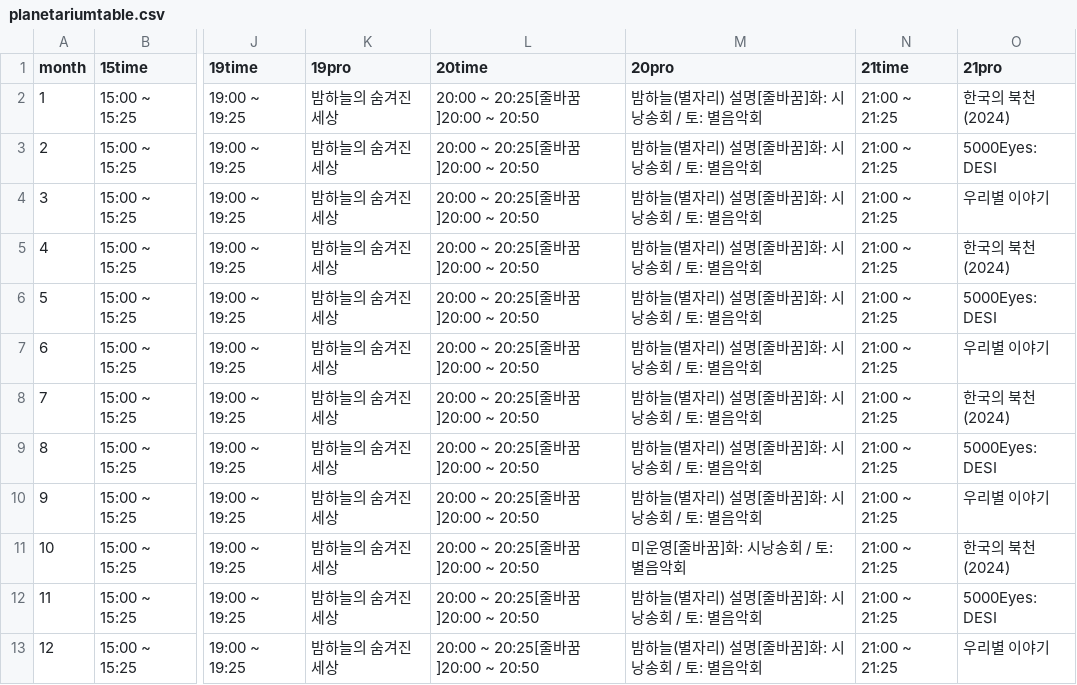
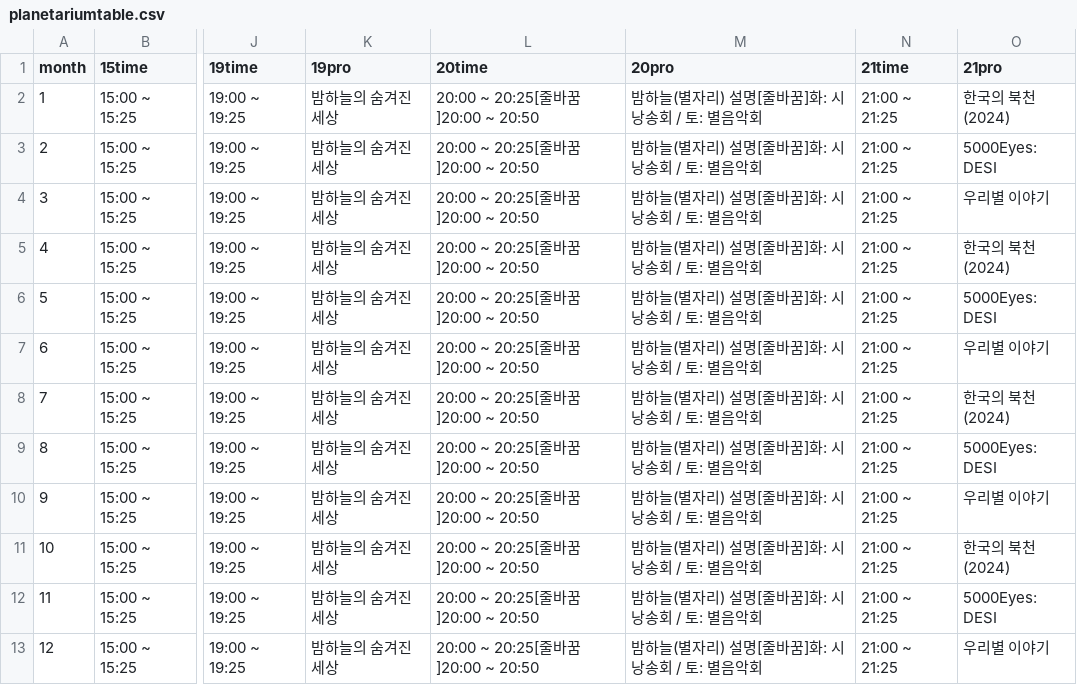
Before and after one commit to starburstgalaxy00/starburstgalaxy00.github.io, a CSV file: data/planetariumtable.csv, drawn as a sheet; only a part is shown, gaps mark what is left out; the diff names each change by its address in the sheet, - before the commit and + after, or states it on an @@ line.

Commit message:
Update planetariumtable.csv

```diff
--- a/data/planetariumtable.csv
+++ b/data/planetariumtable.csv
-M11 (20pro): 미운영[줄바꿈]화: 시낭송회 / 토: 별음악회
+M11 (20pro): 밤하늘(별자리) 설명[줄바꿈]화: 시낭송회 / 토: 별음악회
```
